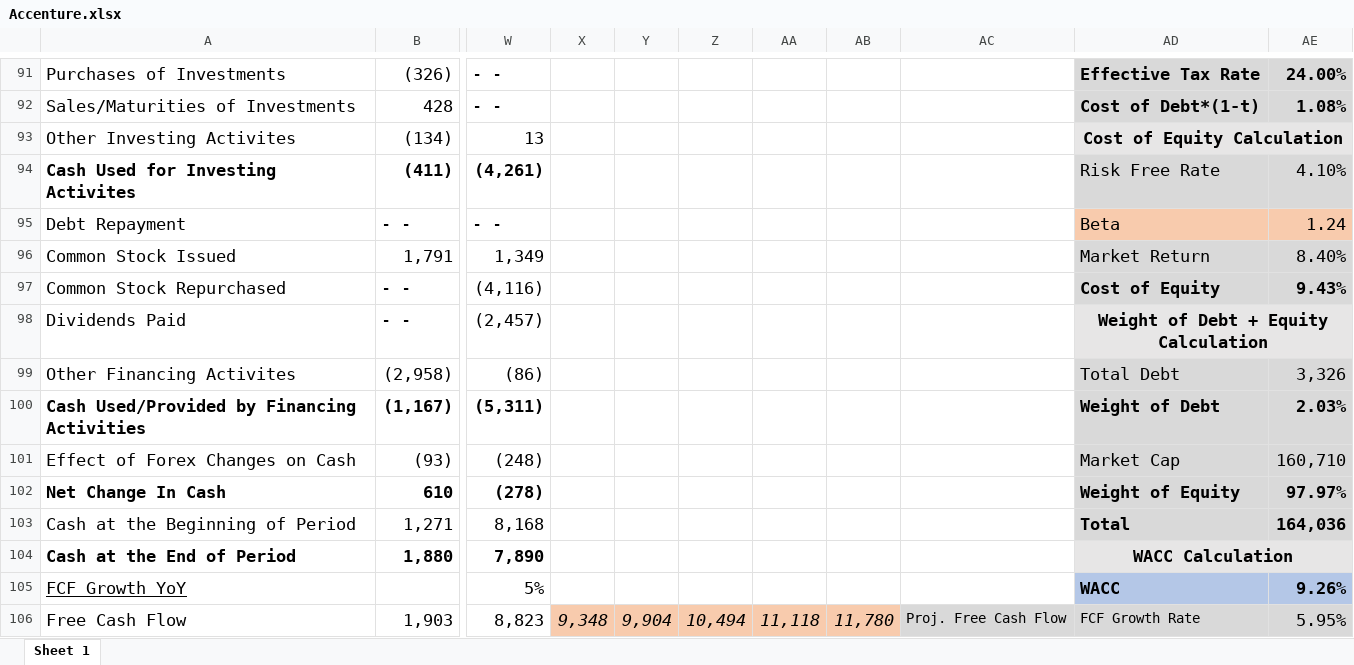
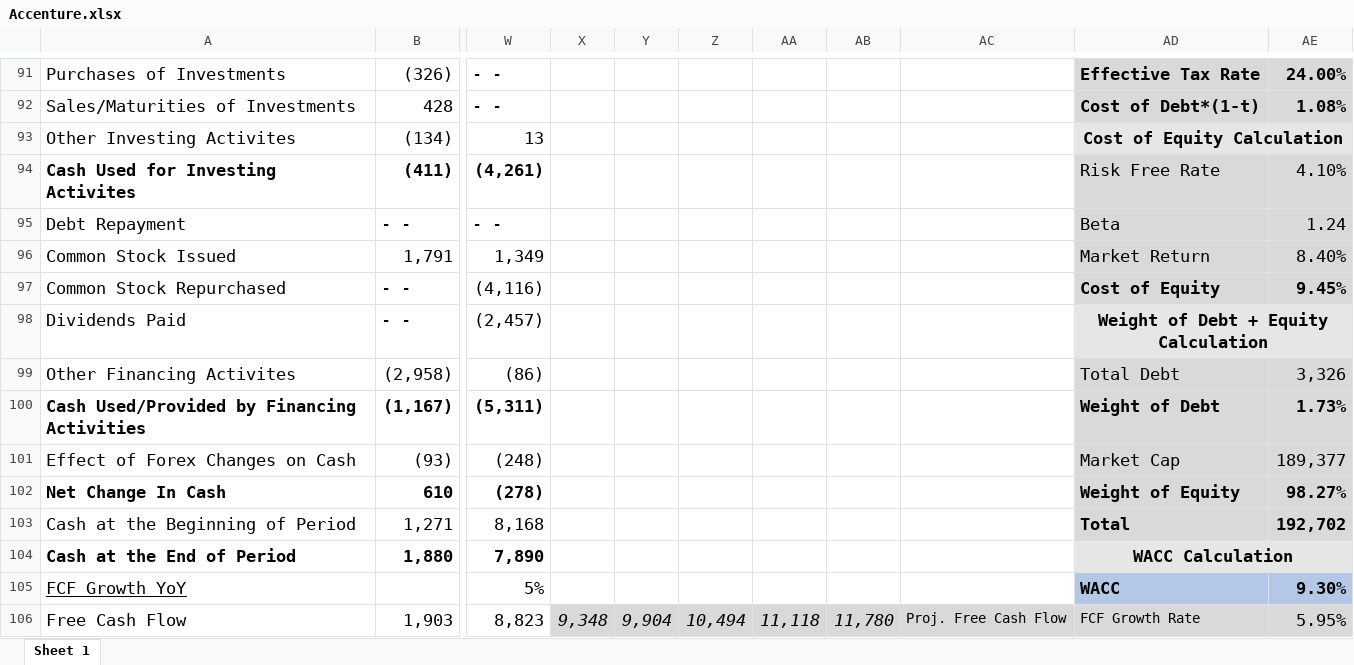
Before and after one commit to avidesai/financial-modeling, an Excel workbook: Big Tech/Accenture.xlsx, sheet Sheet 1, drawn as a sheet; only a part is shown, gaps mark what is left out; values as stored, in another font and other column widths than the file's, no borders; charts and pictures not drawn; the diff covers the shown part only; the diff names each change by its address in the sheet, - before the commit and + after, or states it on an @@ line.

```diff
--- a/Big Tech/Accenture.xlsx (sheet Sheet 1)
+++ b/Big Tech/Accenture.xlsx (sheet Sheet 1)
-AD95:AE95 fill: #F8CBAD
+AD95:AE95 fill: #D9D9D9
-AE97: 9.43%
+AE97: 9.45%
-AE100: 2.03%
+AE100: 1.73%
-AE101: 160,710
+AE101: 189,377
-AE102: 97.97%
+AE102: 98.27%
-AE103: 164,036
+AE103: 192,702
-AE105: 9.26%
+AE105: 9.30%
-X106:AB106 fill: #F8CBAD
+X106:AB106 fill: #D9D9D9
```
Also changed, not shown: 13 edited cells and cell formats elsewhere in this sheet, formulas that keep their value, Big Tech/Adobe.xlsx, Big Tech/Microsoft.xlsx, 71 other files.
